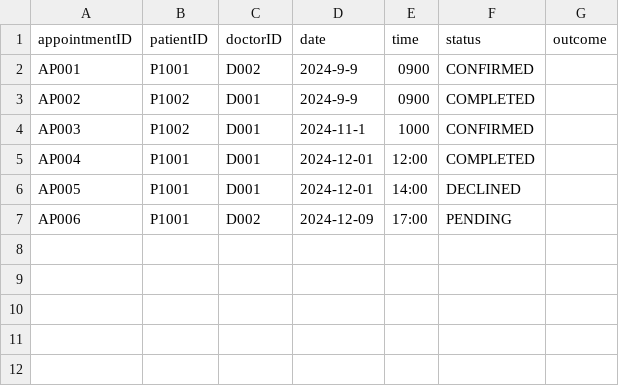
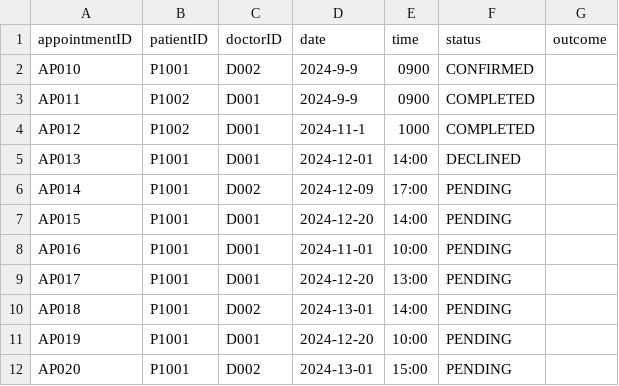
Before and after one commit to kritp03/SC2002-HMS-Group3, a CSV file: HMS/data/Appt_List.csv, drawn as a sheet.

```diff
--- a/HMS/data/Appt_List.csv
+++ b/HMS/data/Appt_List.csv
@@ -1,7 +1,12 @@
 appointmentID,patientID,doctorID,date,time,status,outcome
-AP001,P1001,D002,2024-9-9,0900,CONFIRMED,
-AP002,P1002,D001,2024-9-9,0900,COMPLETED
-AP003,P1002,D001,2024-11-1,1000,CONFIRMED,
-AP004,P1001,D001,2024-12-01,12:00,COMPLETED
-AP005,P1001,D001,2024-12-01,14:00,DECLINED,
-AP006,P1001,D002,2024-12-09,17:00,PENDING,
+AP010,P1001,D002,2024-9-9,0900,CONFIRMED,
+AP011,P1002,D001,2024-9-9,0900,COMPLETED
+AP012,P1002,D001,2024-11-1,1000,COMPLETED
+AP013,P1001,D001,2024-12-01,14:00,DECLINED,
+AP014,P1001,D002,2024-12-09,17:00,PENDING,
+AP015,P1001,D001,2024-12-20,14:00,PENDING,
+AP016,P1001,D001,2024-11-01,10:00,PENDING,
+AP017,P1001,D001,2024-12-20,13:00,PENDING,
+AP018,P1001,D002,2024-13-01,14:00,PENDING,
+AP019,P1001,D001,2024-12-20,10:00,PENDING,
+AP020,P1001,D002,2024-13-01,15:00,PENDING,
```
Also changed, not shown: HMS/data/Appt_Outcome.csv, 4 other files.
